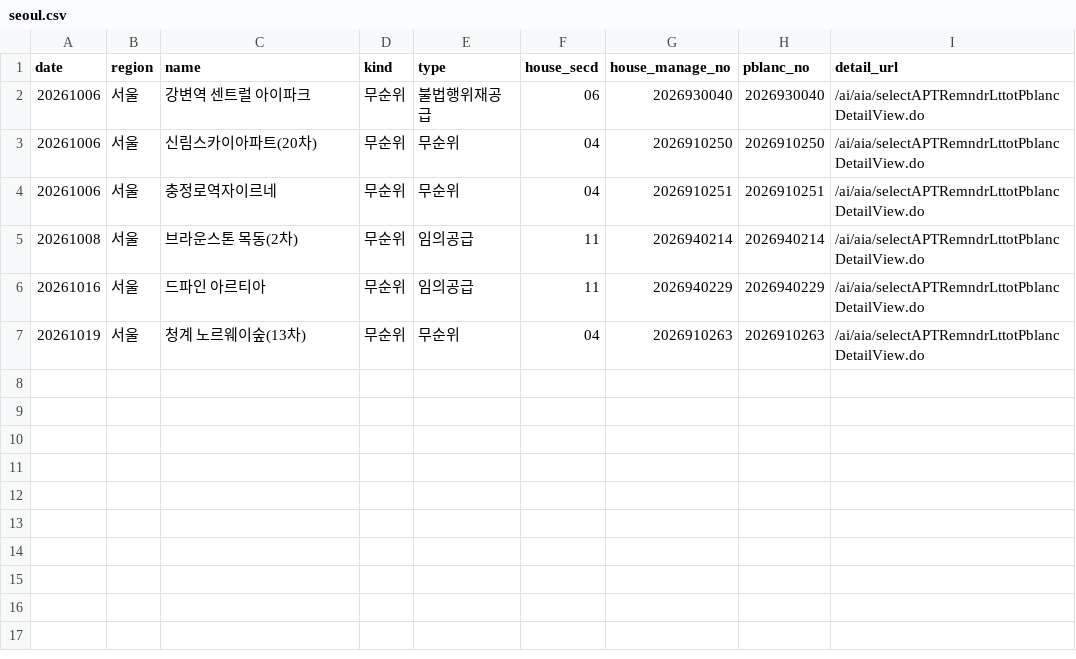
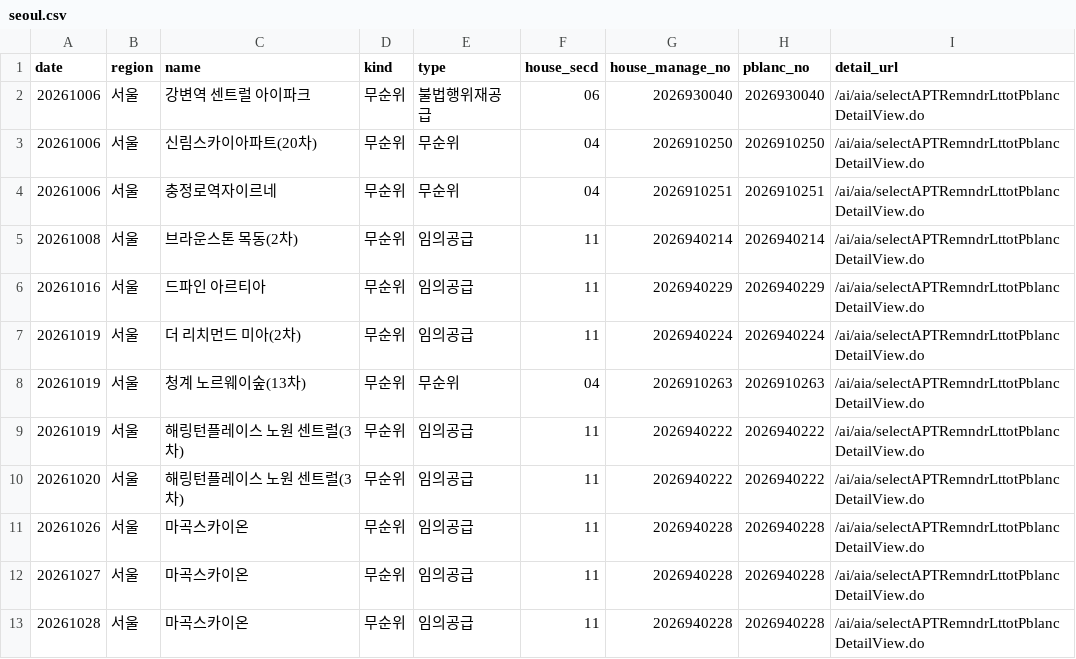
Before and after one commit to novela77/applyhome-calendar, a CSV file: docs/seoul.csv, drawn as a sheet; the diff names each change by its address in the sheet, - before the commit and + after, or states it on an @@ line.

```diff
--- a/docs/seoul.csv
+++ b/docs/seoul.csv
+row 7: 20261019 | 서울 | 더 리치먼드 미아(2차) | 무순위 | 임의공급 | 11 | 2026940224 | 2026940224 | /ai/aia/selectAPTRemndrLttotPblancDetailView.do
+row 9: 20261019 | 서울 | 해링턴플레이스 노원 센트럴(3차) | 무순위 | 임의공급 | 11 | 2026940222 | 2026940222 | /ai/aia/selectAPTRemndrLttotPblancDetailView.do
+row 10: 20261020 | 서울 | 해링턴플레이스 노원 센트럴(3차) | 무순위 | 임의공급 | 11 | 2026940222 | 2026940222 | /ai/aia/selectAPTRemndrLttotPblancDetailView.do
+row 11: 20261026 | 서울 | 마곡스카이온 | 무순위 | 임의공급 | 11 | 2026940228 | 2026940228 | /ai/aia/selectAPTRemndrLttotPblancDetailView.do
+row 12: 20261027 | 서울 | 마곡스카이온 | 무순위 | 임의공급 | 11 | 2026940228 | 2026940228 | /ai/aia/selectAPTRemndrLttotPblancDetailView.do
+row 13: 20261028 | 서울 | 마곡스카이온 | 무순위 | 임의공급 | 11 | 2026940228 | 2026940228 | /ai/aia/selectAPTRemndrLttotPblancDetailView.do
```
Also changed, not shown: 1 other file.
